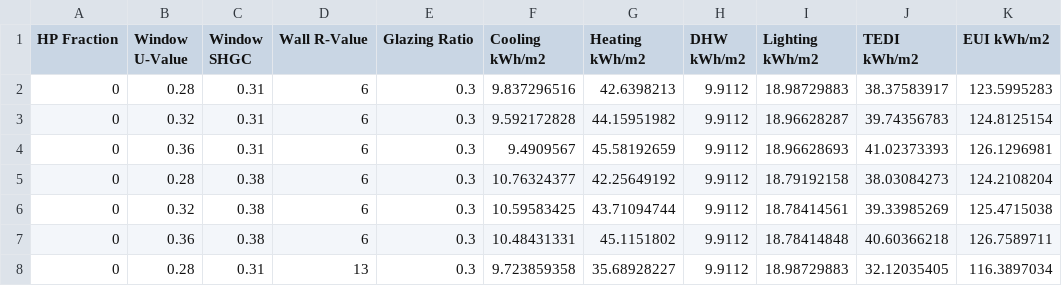
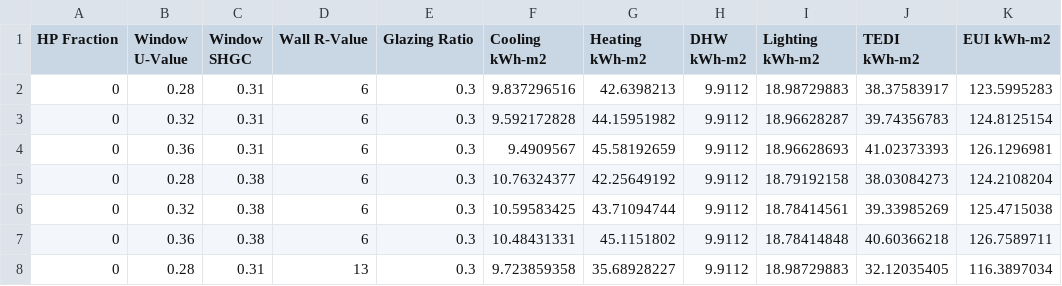
Before and after one commit to karlneco/DIALOG_Sustainability_Explorer, a CSV file: Data/Slate_Towers/Data.csv, drawn as a sheet; only a part is shown.

Commit message:
Adjusted Heading again

```diff
--- a/Data/Slate_Towers/Data.csv
+++ b/Data/Slate_Towers/Data.csv
@@ -1,2 +1,2 @@
-HP Fraction,Window U-Value,Window SHGC,Wall R-Value,Glazing Ratio,Cooling kWh/m2,Heating kWh/m2,DHW kWh/m2,Lighting kWh/m2,TEDI kWh/m2,EUI kWh/m2
+HP Fraction,Window U-Value,Window SHGC,Wall R-Value,Glazing Ratio,Cooling kWh-m2,Heating kWh-m2,DHW kWh-m2,Lighting kWh-m2,TEDI kWh-m2,EUI kWh-m2
 0,0.28,0.31,6,0.3,9.837296516,42.6398213,9.9112,18.98729883,38.37583917,123.5995283
```
